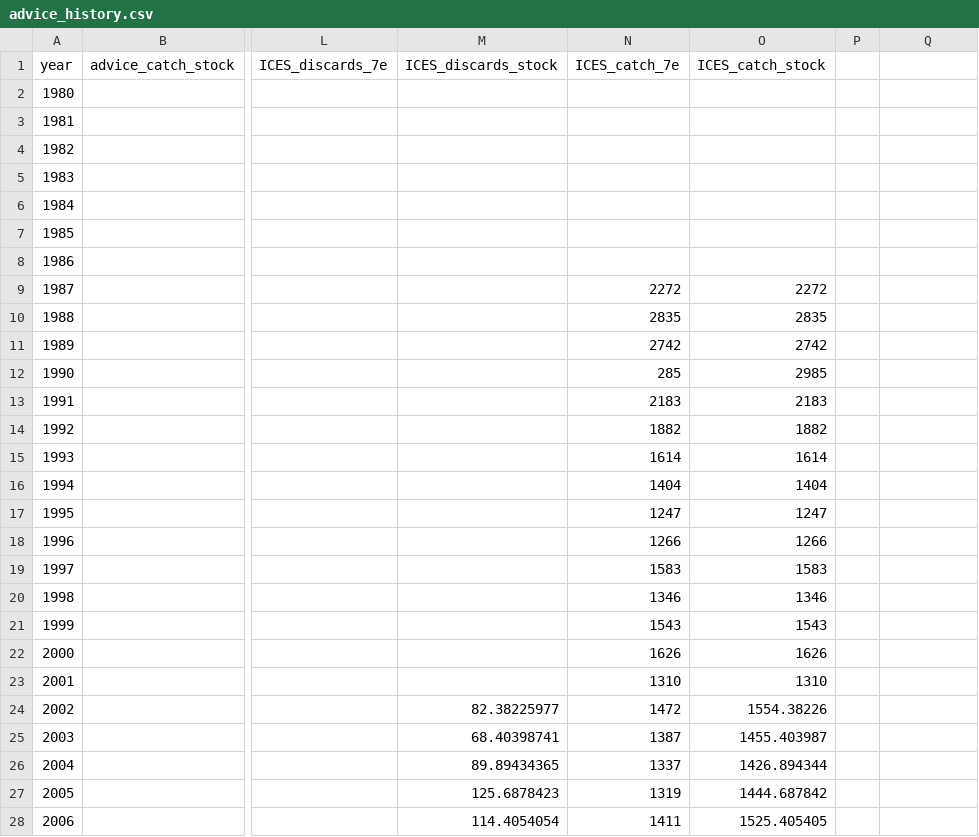
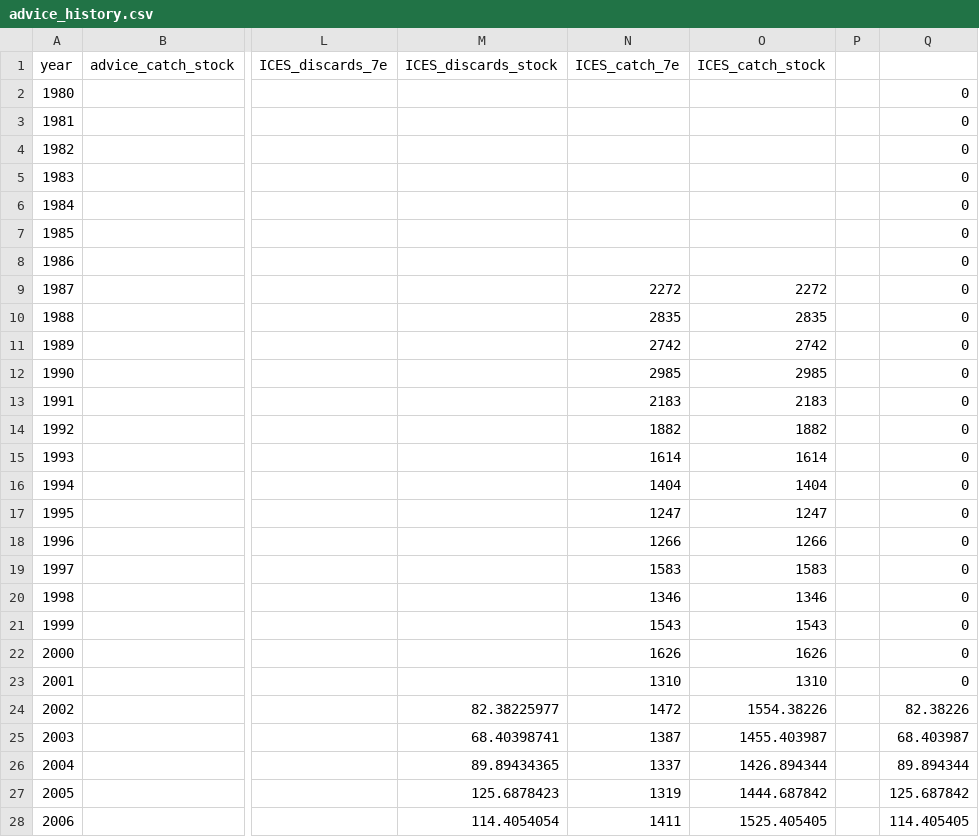
Before and after one commit to shfischer/WKBPLAICE2024_ple.27.7e_chr, a CSV file: boot/initial/data/advice_history.csv, drawn as a sheet; only a part is shown, gaps mark what is left out; the diff covers the shown part only; the diff names each change by its address in the sheet, - before the commit and + after, or states it on an @@ line.

Commit message:
fix historical TAC/catch values

```diff
--- a/boot/initial/data/advice_history.csv
+++ b/boot/initial/data/advice_history.csv
-Q2:Q23: (empty)
+Q2:Q23: 0
-N12 (ICES_catch_7e): 285
+N12 (ICES_catch_7e): 2985
-Q24: (empty)
+Q24: 82.38226
-Q25: (empty)
+Q25: 68.403987
-Q26: (empty)
+Q26: 89.894344
-Q27: (empty)
+Q27: 125.687842
-Q28: (empty)
+Q28: 114.405405
```
Also changed, not shown: 18 edited cells elsewhere in this file.
